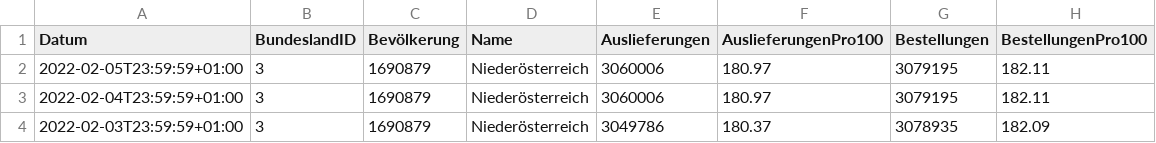
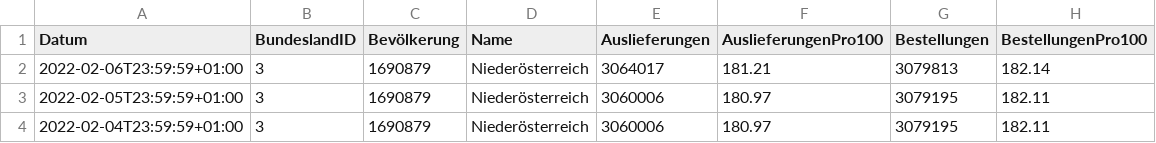
Before and after one commit to martin-illarion/ages_vac, a CSV file: bbg-niederösterreich.csv, drawn as a sheet; only a part is shown; the shorter side is filled out with more unchanged rows; the diff names each change by its address in the sheet, - before the commit and + after, or states it on an @@ line.

```diff
--- a/bbg-niederösterreich.csv
+++ b/bbg-niederösterreich.csv
+row 2: 2022-02-06T23:59:59+01:00 | 3 | 1690879 | Niederösterreich | 3064017 | 181.21 | 3079813 | 182.14
```
Also changed, not shown: bbg-oberösterreich.csv, timeline-bbg.csv, 14 other files.
